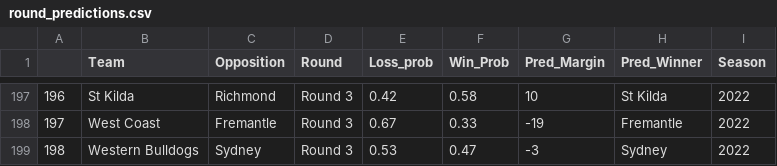
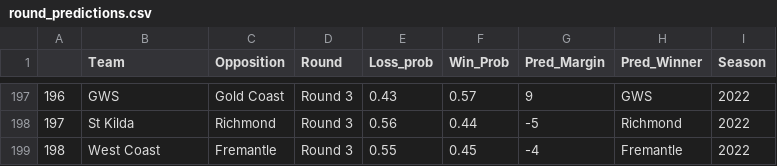
Before and after one commit to mitch-mooney/AFL_Predictions, a CSV file: csv_files/round_predictions.csv, drawn as a sheet; only a part is shown, gaps mark what is left out; the diff covers the shown part only.

```diff
--- a/csv_files/round_predictions.csv
+++ b/csv_files/round_predictions.csv
@@ -197,3 +197,3 @@
-"196","St Kilda","Richmond","Round 3",0.42,0.58,10,"St Kilda",2022
-"197","West Coast","Fremantle","Round 3",0.67,0.33,-19,"Fremantle",2022
-"198","Western Bulldogs","Sydney","Round 3",0.53,0.47,-3,"Sydney",2022
+"196","GWS","Gold Coast","Round 3",0.43,0.57,9,"GWS",2022
+"197","St Kilda","Richmond","Round 3",0.56,0.44,-5,"Richmond",2022
+"198","West Coast","Fremantle","Round 3",0.55,0.45,-4,"Fremantle",2022
```
Also changed, not shown: 30 edited cells elsewhere in this file, 2 other files.
